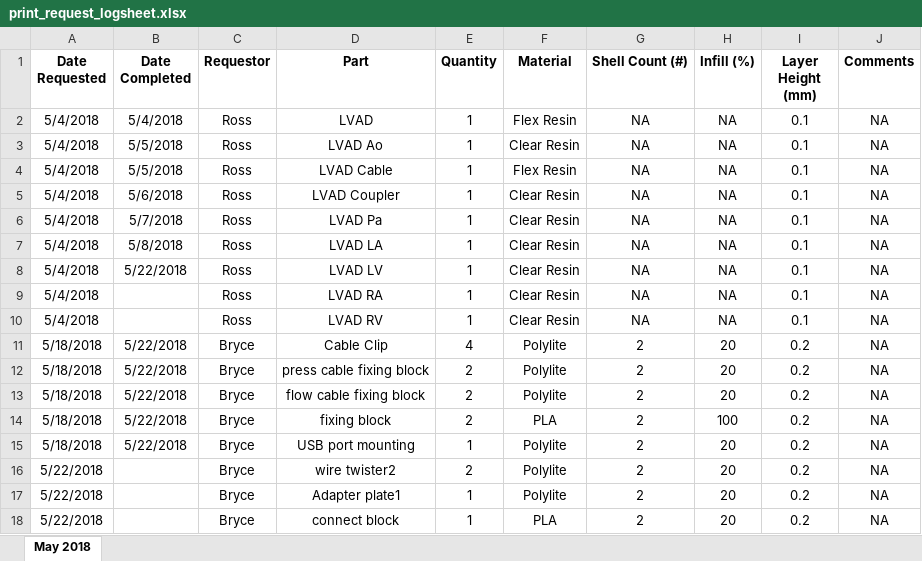
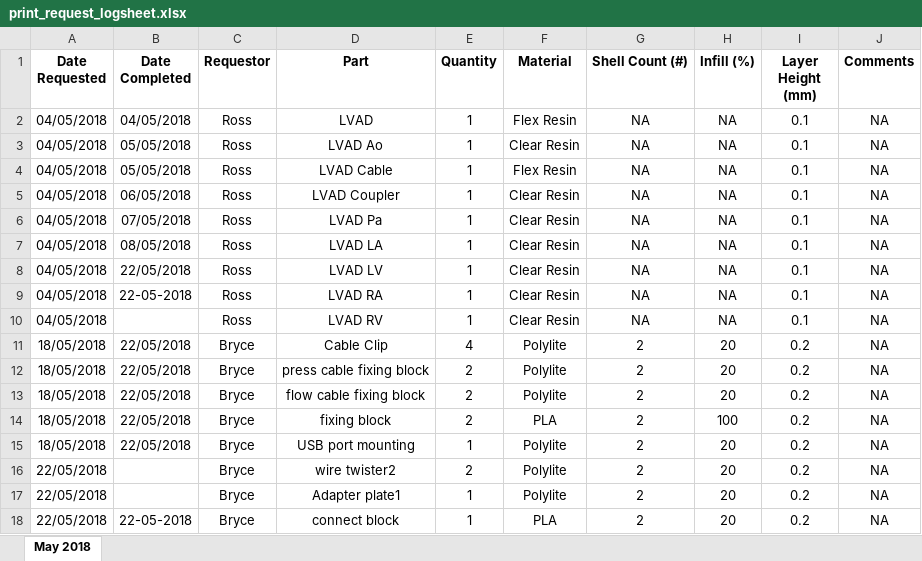
Before and after one commit to jquahian/workshop_req, an Excel workbook: print_request_logsheet.xlsx, sheet May 2018, drawn as a sheet; values as stored, in another font and other column widths than the file's, no borders; the diff names each change by its address in the sheet, - before the commit and + after, or states it on an @@ line.

Commit message:
updated completed list

```diff
--- a/print_request_logsheet.xlsx (sheet May 2018)
+++ b/print_request_logsheet.xlsx (sheet May 2018)
-A2:A10 (Date Requested): 5/4/2018
+A2:A10 (Date Requested): 04/05/2018
-B2 (Date Completed): 5/4/2018
+B2 (Date Completed): 04/05/2018
-B3:B4 (Date Completed): 5/5/2018
+B3:B4 (Date Completed): 05/05/2018
-B5 (Date Completed): 5/6/2018
+B5 (Date Completed): 06/05/2018
-B6 (Date Completed): 5/7/2018
+B6 (Date Completed): 07/05/2018
-B7 (Date Completed): 5/8/2018
+B7 (Date Completed): 08/05/2018
-B8 (Date Completed): 5/22/2018
+B8 (Date Completed): 22/05/2018
-B9 (Date Completed): (empty)
+B9 (Date Completed): 22-05-2018
-A11:A15 (Date Requested): 5/18/2018
+A11:A15 (Date Requested): 18/05/2018
-B11:B15 (Date Completed): 5/22/2018
+B11:B15 (Date Completed): 22/05/2018
-A16:A18 (Date Requested): 5/22/2018
+A16:A18 (Date Requested): 22/05/2018
-B18 (Date Completed): (empty)
+B18 (Date Completed): 22-05-2018
```
Also changed, not shown: 1 other file.
